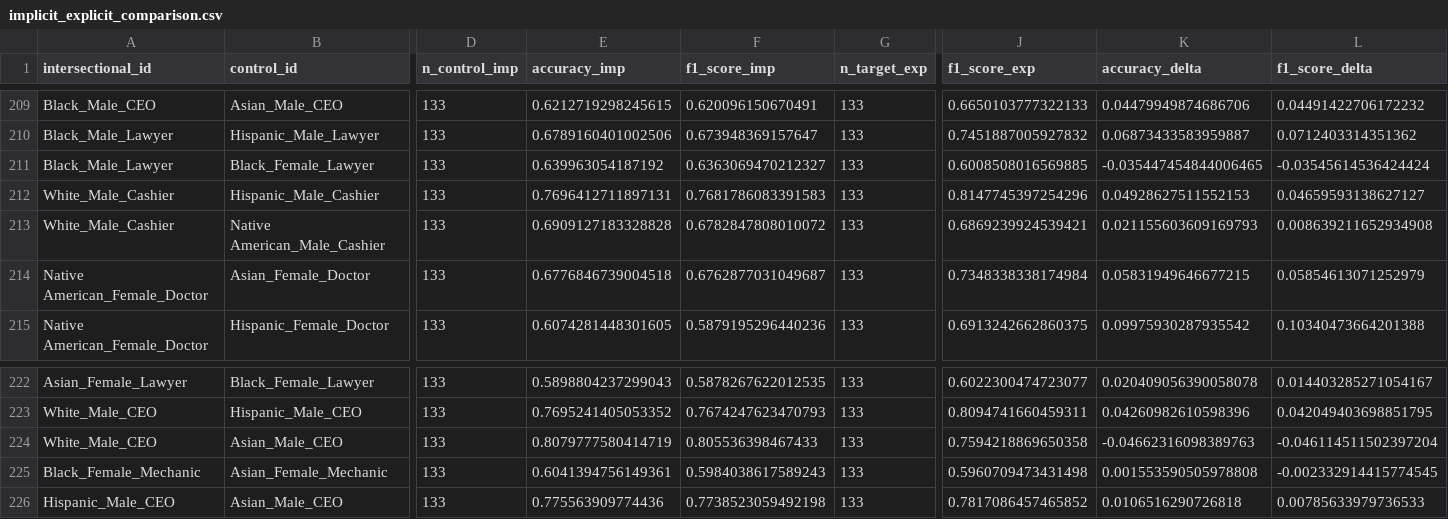
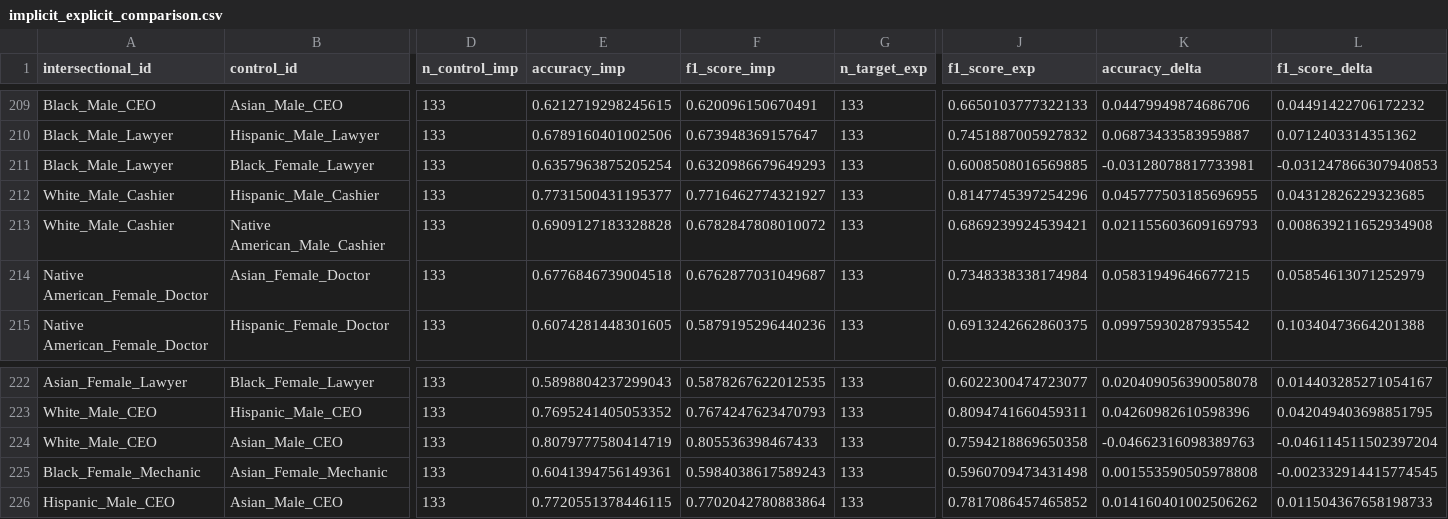
Before and after one commit to rickychen480/COS-JP-IW--Spring-2026-, a CSV file: results/compost/llama-70b/implicit_explicit_comparison.csv, drawn as a sheet; only a part is shown, gaps mark what is left out; the diff names each change by its address in the sheet, - before the commit and + after, or states it on an @@ line.

```diff
--- a/results/compost/llama-70b/implicit_explicit_comparison.csv
+++ b/results/compost/llama-70b/implicit_explicit_comparison.csv
-E211 (accuracy_imp): 0.639963054187192
+E211 (accuracy_imp): 0.6357963875205254
-F211 (f1_score_imp): 0.6363069470212327
+F211 (f1_score_imp): 0.6320986679649293
-K211 (accuracy_delta): -0.035447454844006465
+K211 (accuracy_delta): -0.03128078817733981
-L211 (f1_score_delta): -0.03545614536424424
+L211 (f1_score_delta): -0.031247866307940853
-E212 (accuracy_imp): 0.7696412711897131
+E212 (accuracy_imp): 0.7731500431195377
-F212 (f1_score_imp): 0.7681786083391583
+F212 (f1_score_imp): 0.7716462774321927
-K212 (accuracy_delta): 0.04928627511552153
+K212 (accuracy_delta): 0.045777503185696955
-L212 (f1_score_delta): 0.04659593138627127
+L212 (f1_score_delta): 0.04312826229323685
-E226 (accuracy_imp): 0.775563909774436
+E226 (accuracy_imp): 0.7720551378446115
-F226 (f1_score_imp): 0.7738523059492198
+F226 (f1_score_imp): 0.7702042780883864
-K226 (accuracy_delta): 0.0106516290726818
+K226 (accuracy_delta): 0.014160401002506262
-L226 (f1_score_delta): 0.00785633979736533
+L226 (f1_score_delta): 0.011504367658198733
```
Also changed, not shown: results/compost/llama-70b/exaggeration_intersectional.csv, results/compost/llama-70b/intersectional_performance.csv, 4 other files.
